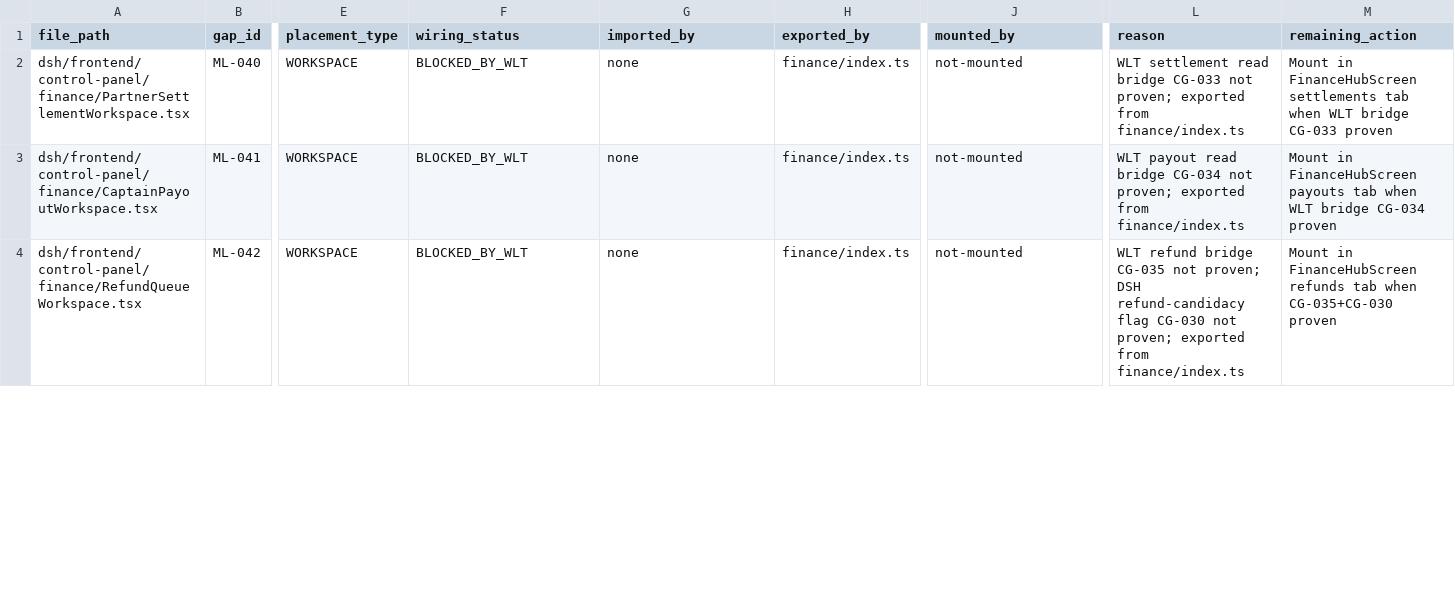
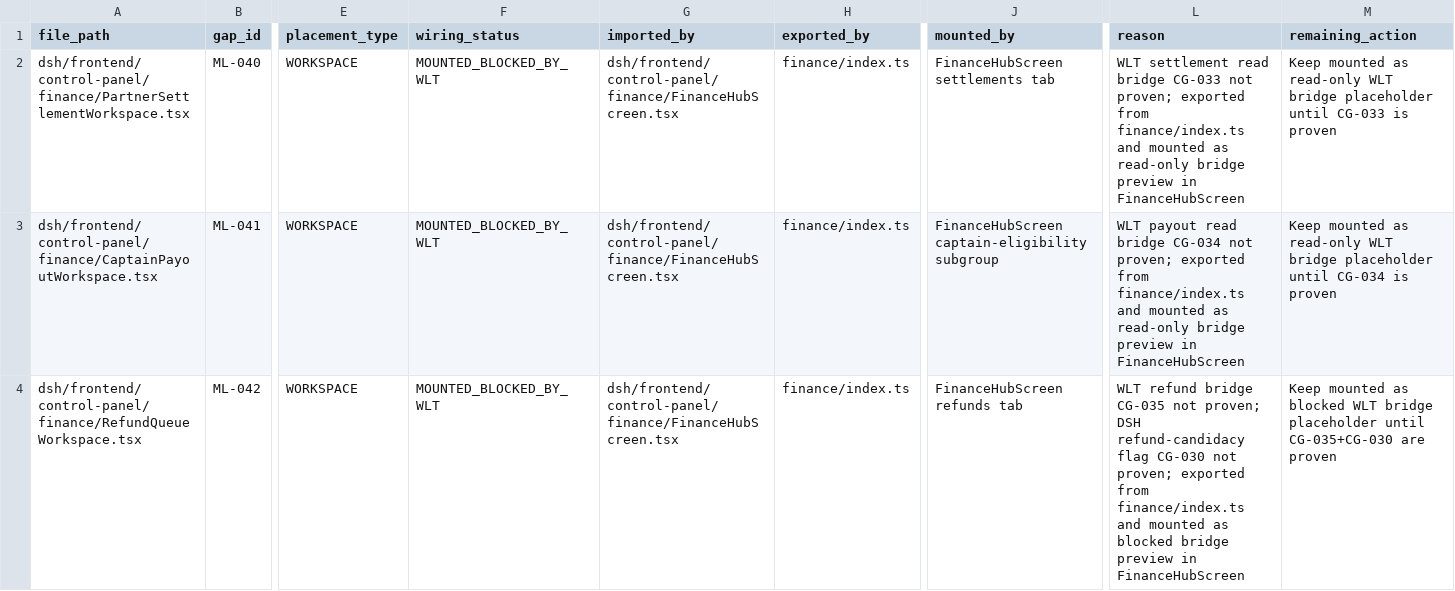
Before and after one commit to bthwani2-boop/bthwani-suite, a CSV file: dsh/docs/closure/DSH_SKELETON_WIRING_MATRIX.csv, drawn as a sheet; only a part is shown, gaps mark what is left out; the diff covers the shown part only; the diff names each change by its address in the sheet, - before the commit and + after, or states it on an @@ line.

```diff
--- a/dsh/docs/closure/DSH_SKELETON_WIRING_MATRIX.csv
+++ b/dsh/docs/closure/DSH_SKELETON_WIRING_MATRIX.csv
-F2:F4 (wiring_status): BLOCKED_BY_WLT
+F2:F4 (wiring_status): MOUNTED_BLOCKED_BY_WLT
-G2:G4 (imported_by): none
+G2:G4 (imported_by): dsh/frontend/control-panel/finance/FinanceHubScreen.tsx
-J2 (mounted_by): not-mounted
+J2 (mounted_by): FinanceHubScreen settlements tab
-L2 (reason): …from finance/index.ts
+L2 (reason): …from finance/index.ts and mounted as read-only bridge preview in FinanceHubScreen
-M2 (remaining_action): Mount in FinanceHubScreen settlements tab when WLT bridge CG-033 proven
+M2 (remaining_action): Keep mounted as read-only WLT bridge placeholder until CG-033 is proven
-J3 (mounted_by): not-mounted
+J3 (mounted_by): FinanceHubScreen captain-eligibility subgroup
-L3 (reason): …from finance/index.ts
+L3 (reason): …from finance/index.ts and mounted as read-only bridge preview in FinanceHubScreen
-M3 (remaining_action): Mount in FinanceHubScreen payouts tab when WLT bridge CG-034 proven
+M3 (remaining_action): Keep mounted as read-only WLT bridge placeholder until CG-034 is proven
-J4 (mounted_by): not-mounted
+J4 (mounted_by): FinanceHubScreen refunds tab
-L4 (reason): …from finance/index.ts
+L4 (reason): …from finance/index.ts and mounted as blocked bridge preview in FinanceHubScreen
-M4 (remaining_action): Mount in FinanceHubScreen refunds tab when CG-035+CG-030 proven
+M4 (remaining_action): Keep mounted as blocked WLT bridge placeholder until CG-035+CG-030 are proven
```
Also changed, not shown: 55 edited cells elsewhere in this file, 17 other files.
